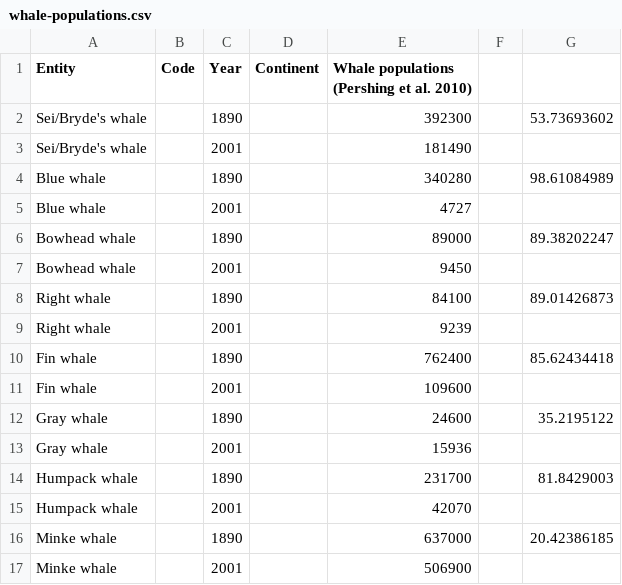
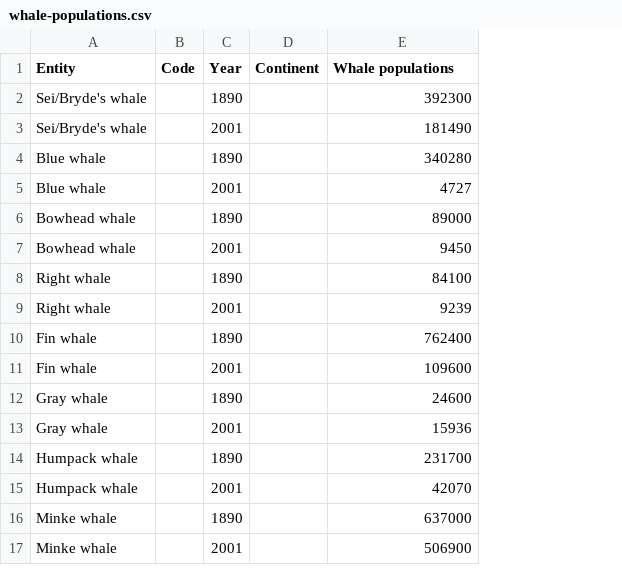
Before and after one commit to usamaqasimmian/FIT3179, a CSV file: whale-populations.csv, drawn as a sheet; the diff names each change by its address in the sheet, - before the commit and + after, or states it on an @@ line.

Commit message:
Update whale-populations.csv

```diff
--- a/whale-populations.csv
+++ b/whale-populations.csv
-column F, empty
-column G, rows 2-16: 53.73693602 |  | 98.61084989 |  | 89.38202247 |  | 89.01426873 |  | 85.62434418 |  | 35.2195122 |  | 81.8429003 |  | 20.42386185
-E1: Whale populations (Pershing et al. 2010)
+E1: Whale populations
```
